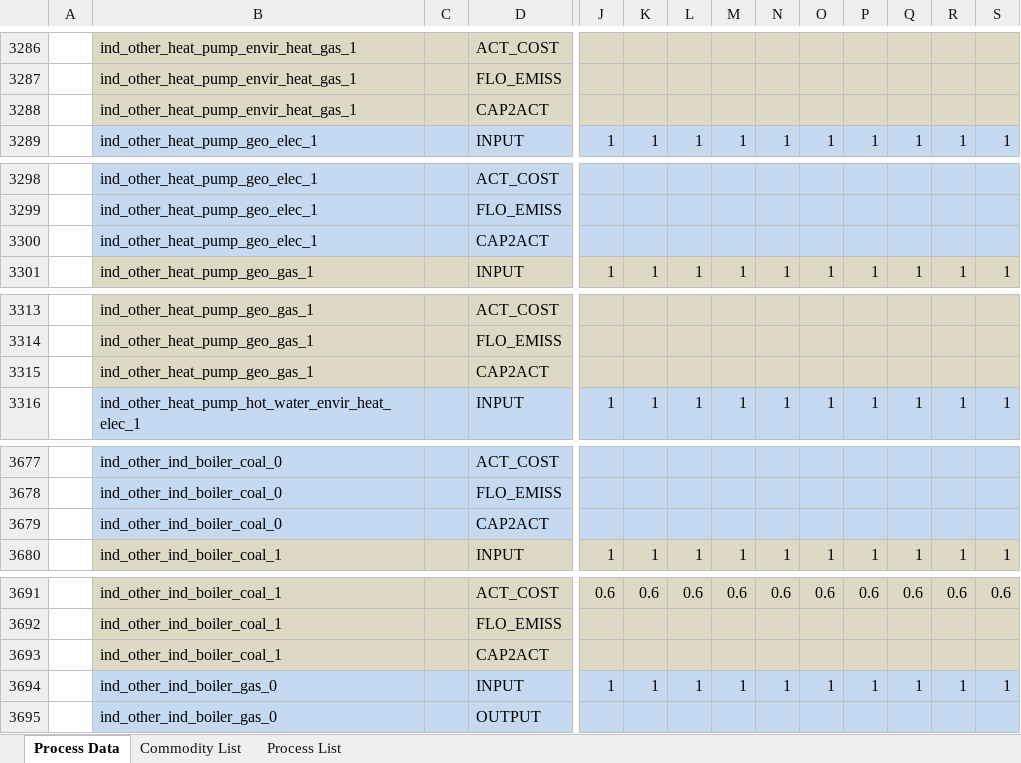
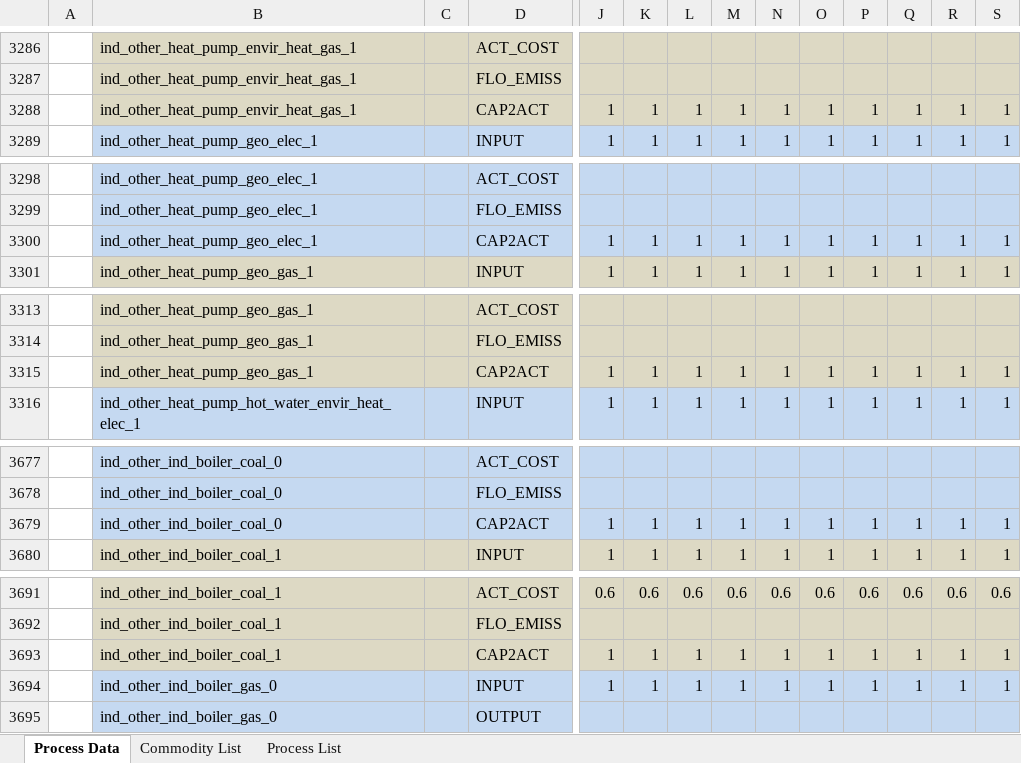
Before and after one commit to sedos-project/data_adapter_times, an Excel workbook: output_data/test_output_ind.xlsx, sheet Process Data, drawn as a sheet; only a part is shown, gaps mark what is left out; values as stored, in another font and other column widths than the file's, no borders; removed rows and columns are numbered as before the commit, all else as after; rows hold the shown columns only; the diff covers the shown part only; the diff names each change by its address in the sheet, - before the commit and + after, or states it on an @@ line.

Commit message:
data update

```diff
--- a/output_data/test_output_ind.xlsx (sheet Process Data)
+++ b/output_data/test_output_ind.xlsx (sheet Process Data)
-row 3288:  | ind_other_heat_pump_envir_heat_gas_1 |  | CAP2ACT
+row 3288:  | ind_other_heat_pump_envir_heat_gas_1 |  | CAP2ACT | 1 | 1 | 1 | 1 | 1 | 1 | 1 | 1 | 1 | 1
-row 3300:  | ind_other_heat_pump_geo_elec_1 |  | CAP2ACT
+row 3300:  | ind_other_heat_pump_geo_elec_1 |  | CAP2ACT | 1 | 1 | 1 | 1 | 1 | 1 | 1 | 1 | 1 | 1
-row 3315:  | ind_other_heat_pump_geo_gas_1 |  | CAP2ACT
+row 3315:  | ind_other_heat_pump_geo_gas_1 |  | CAP2ACT | 1 | 1 | 1 | 1 | 1 | 1 | 1 | 1 | 1 | 1
-row 3679:  | ind_other_ind_boiler_coal_0 |  | CAP2ACT
+row 3679:  | ind_other_ind_boiler_coal_0 |  | CAP2ACT | 1 | 1 | 1 | 1 | 1 | 1 | 1 | 1 | 1 | 1
-row 3693:  | ind_other_ind_boiler_coal_1 |  | CAP2ACT
+row 3693:  | ind_other_ind_boiler_coal_1 |  | CAP2ACT | 1 | 1 | 1 | 1 | 1 | 1 | 1 | 1 | 1 | 1
```
Also changed, not shown: 9 added rows and 9 removed rows elsewhere in this sheet, sheet Commodity List, config_data/SysSettings.xlsx.
